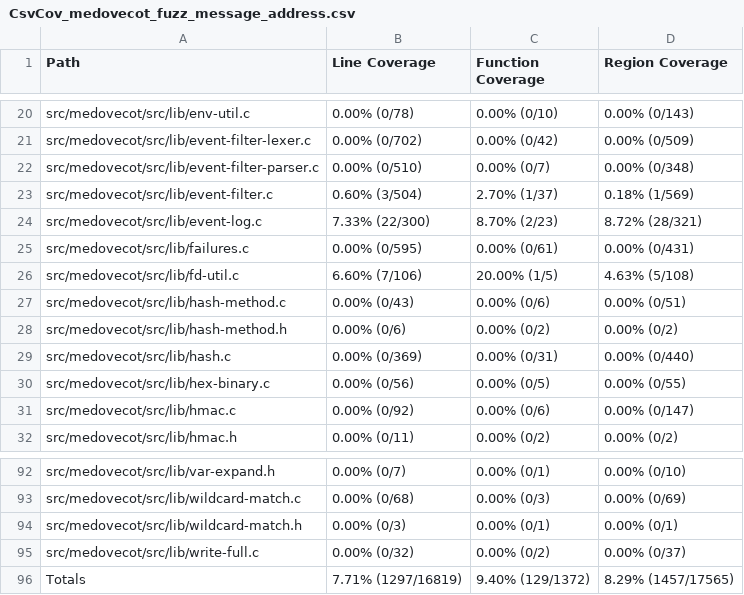
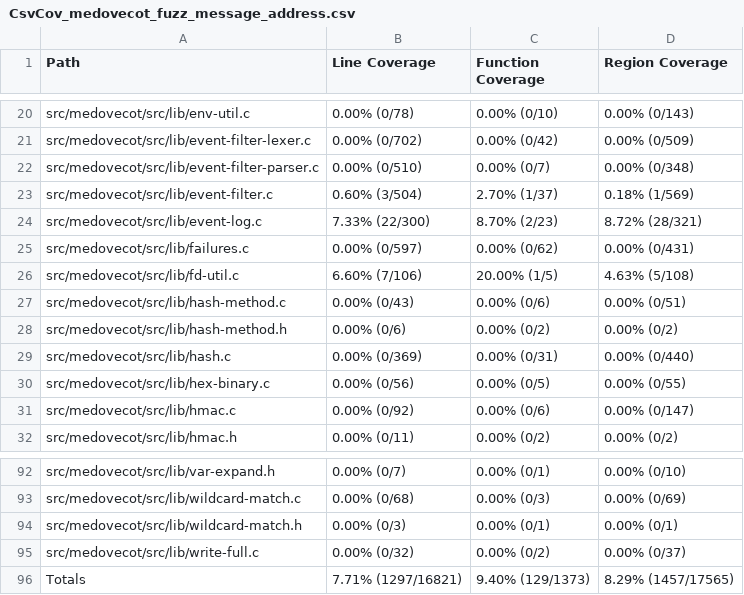
Before and after one commit to workerTmp/liossa_5, a CSV file: myWeb/CsvCov_medovecot_fuzz_message_address.csv, drawn as a sheet; only a part is shown, gaps mark what is left out.

```diff
--- a/myWeb/CsvCov_medovecot_fuzz_message_address.csv
+++ b/myWeb/CsvCov_medovecot_fuzz_message_address.csv
@@ -24,3 +24,3 @@ src/medovecot/src/lib/event-filter.c,0.60% (3/504),2.70% (1/37),0.18% (1/569)
 src/medovecot/src/lib/event-log.c,7.33% (22/300),8.70% (2/23),8.72% (28/321)
-src/medovecot/src/lib/failures.c,0.00% (0/595),0.00% (0/61),0.00% (0/431)
+src/medovecot/src/lib/failures.c,0.00% (0/597),0.00% (0/62),0.00% (0/431)
 src/medovecot/src/lib/fd-util.c,6.60% (7/106),20.00% (1/5),4.63% (5/108)
@@ -95,2 +95,2 @@ src/medovecot/src/lib/wildcard-match.h,0.00% (0/3),0.00% (0/1),0.00% (0/1)
 src/medovecot/src/lib/write-full.c,0.00% (0/32),0.00% (0/2),0.00% (0/37)
-Totals,7.71% (1297/16819),9.40% (129/1372),8.29% (1457/17565)
+Totals,7.71% (1297/16821),9.40% (129/1373),8.29% (1457/17565)
```
Also changed, not shown: 2 other files.
